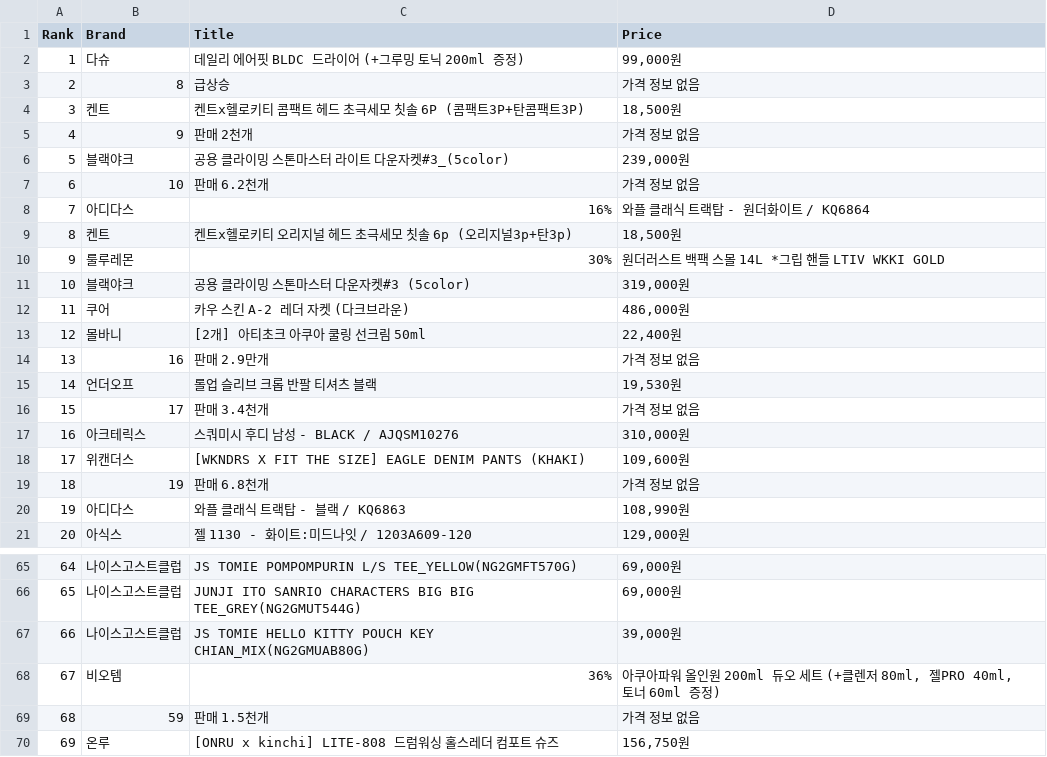
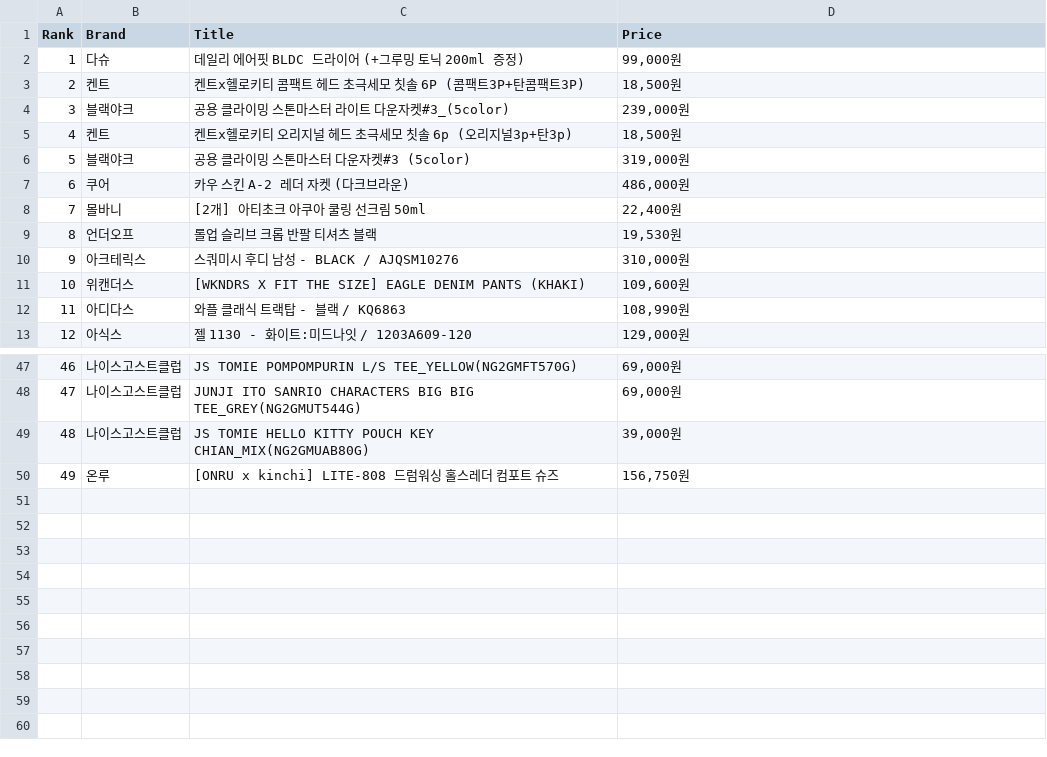
Before and after one commit to KOO-SEUNGHOE/musinsa-project, a CSV file: musinsa_new_ranking_top100.csv, drawn as a sheet; only a part is shown, gaps mark what is left out; removed rows and columns are numbered as before the commit, all else as after; the diff covers the shown part only; the diff names each change by its address in the sheet, - before the commit and + after, or states it on an @@ line.

```diff
--- a/musinsa_new_ranking_top100.csv
+++ b/musinsa_new_ranking_top100.csv
-row 3: 2 | 8 | 급상승 | 가격 정보 없음
@@ column A (Rank) renumbered from row 3 down @@
-row 5: 4 | 9 | 판매 2천개 | 가격 정보 없음
-row 7: 6 | 10 | 판매 6.2천개 | 가격 정보 없음
-row 8: 7 | 아디다스 | 16% | 와플 클래식 트랙탑 - 원더화이트 / KQ6864
-row 10: 9 | 룰루레몬 | 30% | 원더러스트 백팩 스몰 14L *그립 핸들 LTIV WKKI GOLD
-row 14: 13 | 16 | 판매 2.9만개 | 가격 정보 없음
-row 16: 15 | 17 | 판매 3.4천개 | 가격 정보 없음
-row 19: 18 | 19 | 판매 6.8천개 | 가격 정보 없음
-row 68: 67 | 비오템 | 36% | 아쿠아파워 올인원 200ml 듀오 세트 (+클렌저 80ml, 젤PRO 40ml, 토너 60ml 증정)
-row 69: 68 | 59 | 판매 1.5천개 | 가격 정보 없음
```
Also changed, not shown: 10 removed rows elsewhere in this file.
